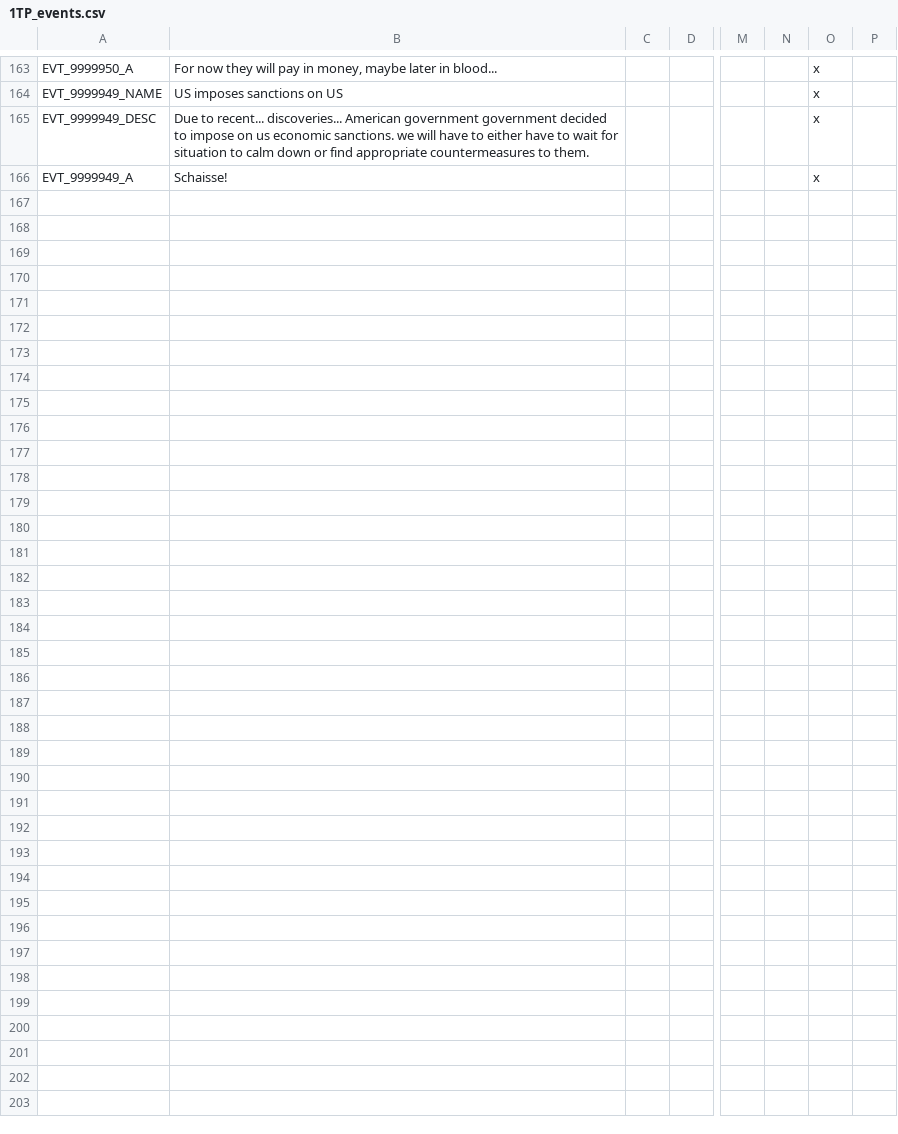
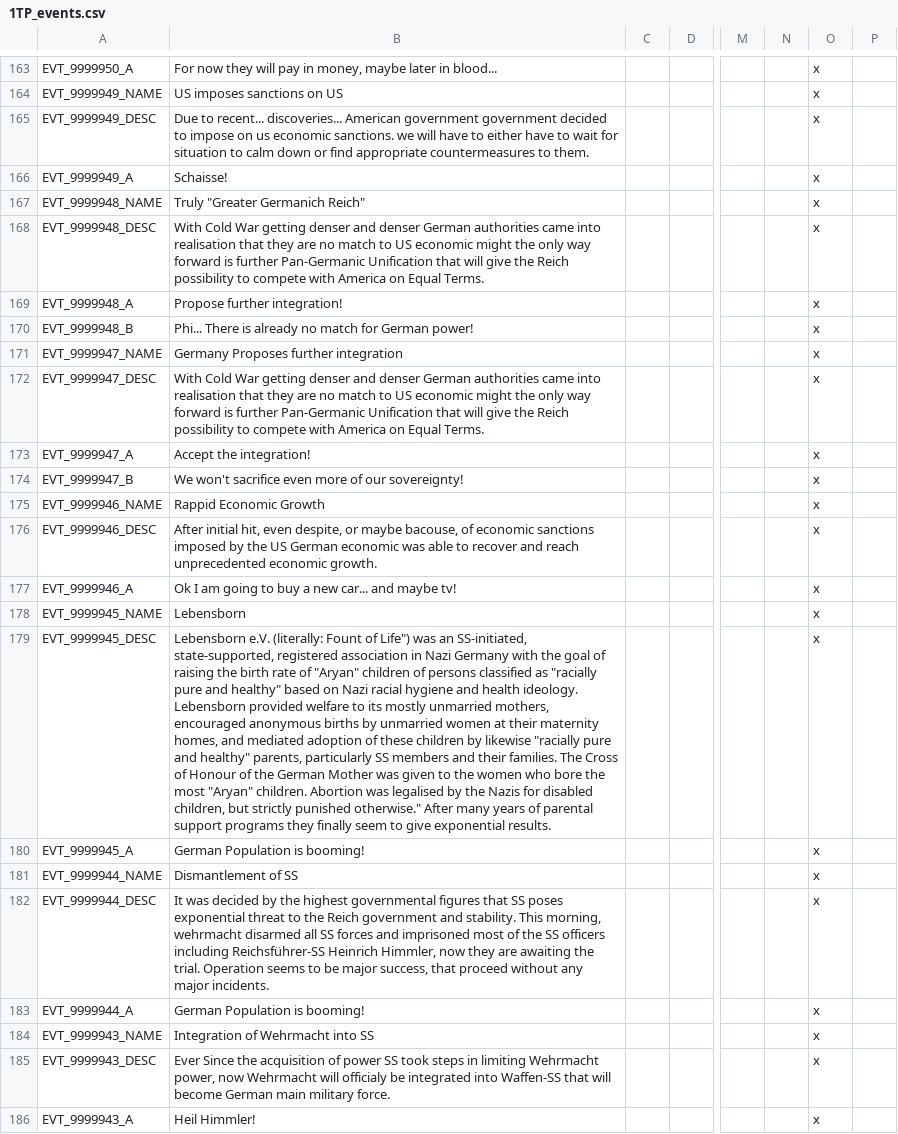
Before and after one commit to Mitusonator/Teufelspakt, a CSV file: Teufelspakt/localisation/1TP_events.csv, drawn as a sheet; only a part is shown, gaps mark what is left out; rows hold the shown columns only; the diff names each change by its address in the sheet, - before the commit and + after, or states it on an @@ line.

Commit message:
work on Germany

```diff
--- a/Teufelspakt/localisation/1TP_events.csv
+++ b/Teufelspakt/localisation/1TP_events.csv
+row 167: EVT_9999948_NAME | Truly "Greater Germanich Reich" |  |  |  |  | x
+row 168: EVT_9999948_DESC | With Cold War getting denser and denser German authorities came into realisation that they are no match to US economic might the only way forward is further Pan-Germanic Unification that will give the Reich possibility to compete with America on Equal Terms. |  |  |  |  | x
+row 169: EVT_9999948_A | Propose further integration! |  |  |  |  | x
+row 170: EVT_9999948_B | Phi... There is already no match for German power! |  |  |  |  | x
+row 171: EVT_9999947_NAME | Germany Proposes further integration |  |  |  |  | x
+row 172: EVT_9999947_DESC | With Cold War getting denser and denser German authorities came into realisation that they are no match to US economic might the only way forward is further Pan-Germanic Unification that will give the Reich possibility to compete with America on Equal Terms. |  |  |  |  | x
+row 173: EVT_9999947_A | Accept the integration! |  |  |  |  | x
+row 174: EVT_9999947_B | We won't sacrifice even more of our sovereignty! |  |  |  |  | x
+row 175: EVT_9999946_NAME | Rappid Economic Growth |  |  |  |  | x
+row 176: EVT_9999946_DESC | After initial hit, even despite, or maybe bacouse, of economic sanctions imposed by the US German economic was able to recover and reach unprecedented economic growth. |  |  |  |  | x
+row 177: EVT_9999946_A | Ok I am going to buy a new car... and maybe tv! |  |  |  |  | x
+row 178: EVT_9999945_NAME | Lebensborn |  |  |  |  | x
+row 179: EVT_9999945_DESC | Lebensborn e.V. (literally: Fount of Life") was an SS-initiated, state-supported, registered association in Nazi Germany with the goal of raising the birth rate of "Aryan" children of persons classified as "racially pure and healthy" based on Nazi racial hygiene and health ideology. Lebensborn provided welfare to its mostly unmarried mothers, encouraged anonymous births by unmarried women at their maternity homes, and mediated adoption of these children by likewise "racially pure and healthy" parents, particularly SS members and their families. The Cross of Honour of the German Mother was given to the women who bore the most "Aryan" children. Abortion was legalised by the Nazis for disabled children, but strictly punished otherwise." After many years of parental support programs they finally seem to give exponential results. |  |  |  |  | x
+row 180: EVT_9999945_A | German Population is booming! |  |  |  |  | x
+row 181: EVT_9999944_NAME | Dismantlement of SS |  |  |  |  | x
+row 182: EVT_9999944_DESC | It was decided by the highest governmental figures that SS poses exponential threat to the Reich government and stability. This morning, wehrmacht disarmed all SS forces and imprisoned most of the SS officers including Reichsführer-SS Heinrich Himmler, now they are awaiting the trial. Operation seems to be major success, that proceed without any major incidents. |  |  |  |  | x
+row 183: EVT_9999944_A | German Population is booming! |  |  |  |  | x
+row 184: EVT_9999943_NAME | Integration of Wehrmacht into SS |  |  |  |  | x
+row 185: EVT_9999943_DESC | Ever Since the acquisition of power SS took steps in limiting Wehrmacht power, now Wehrmacht will officialy be integrated into Waffen-SS that will become German main military force. |  |  |  |  | x
+row 186: EVT_9999943_A | Heil Himmler! |  |  |  |  | x
```
Also changed, not shown: 7 other files.
